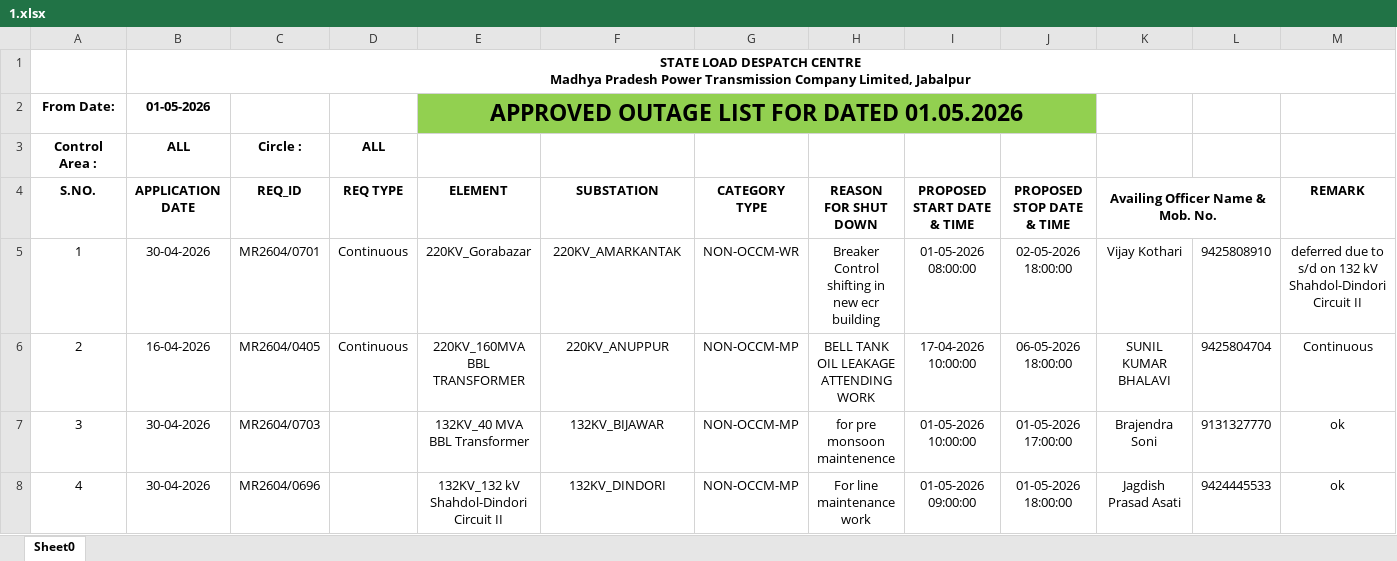
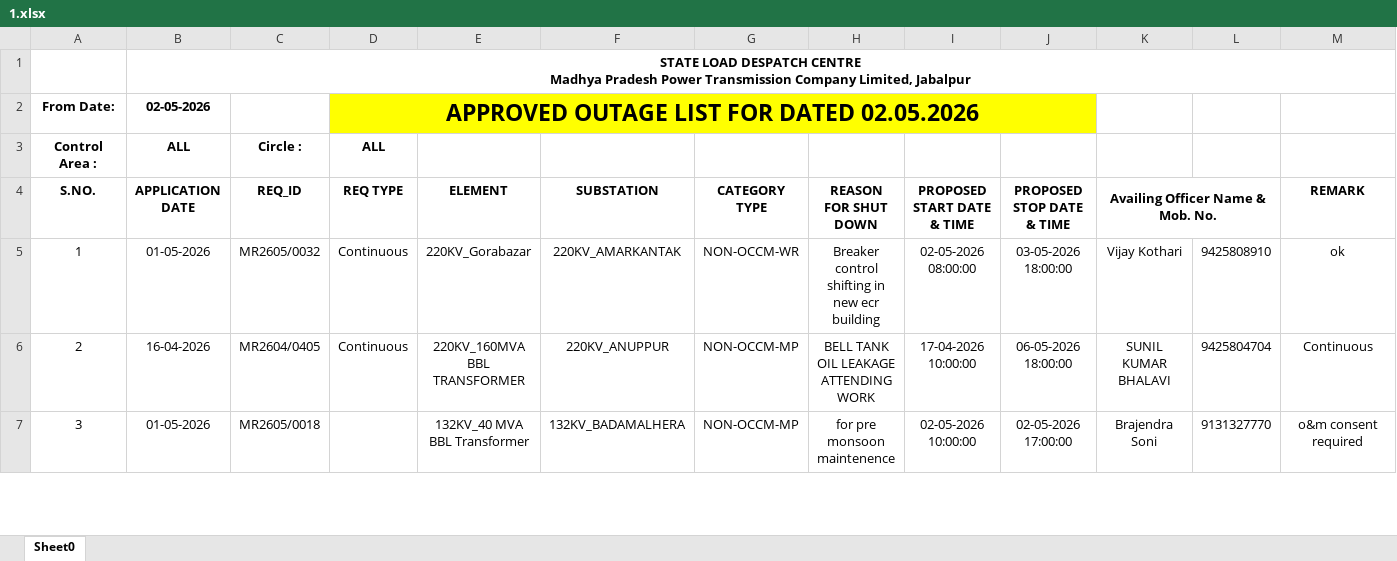
Before and after one commit to SLDCMP/shutdown, an Excel workbook: 1.xlsx, sheet Sheet0, drawn as a sheet; only a part is shown; values as stored, in another font and other column widths than the file's, no borders; charts and pictures not drawn; removed rows and columns are numbered as before the commit, all else as after; the diff covers the shown part only; the diff names each change by its address in the sheet, - before the commit and + after, or states it on an @@ line.

Commit message:
Add files via upload

```diff
--- a/1.xlsx (sheet Sheet0)
+++ b/1.xlsx (sheet Sheet0)
-row 2: From Date: | 01-05-2026 |  |  | APPROVED OUTAGE LIST FOR DATED 01.05.2026
+row 2: From Date: | 02-05-2026 |  | APPROVED OUTAGE LIST FOR DATED 02.05.2026
-B5 (APPLICATION DATE): 30-04-2026
+B5 (APPLICATION DATE): 01-05-2026
-C5 (REQ_ID): MR2604/0701
+C5 (REQ_ID): MR2605/0032
-H5 (REASON FOR SHUT DOWN): Breaker Control shifting in new ecr building
+H5 (REASON FOR SHUT DOWN): Breaker control shifting in new ecr building
-I5 (PROPOSED START DATE & TIME): 01-05-2026 08:00:00
+I5 (PROPOSED START DATE & TIME): 02-05-2026 08:00:00
-J5 (PROPOSED STOP DATE & TIME): 02-05-2026 18:00:00
+J5 (PROPOSED STOP DATE & TIME): 03-05-2026 18:00:00
-M5 (REMARK): deferred due to s/d on 132 kV Shahdol-Dindori Circuit II
+M5 (REMARK): ok
-B7 (APPLICATION DATE): 30-04-2026
+B7 (APPLICATION DATE): 01-05-2026
-C7 (REQ_ID): MR2604/0703
+C7 (REQ_ID): MR2605/0018
-F7 (SUBSTATION): 132KV_BIJAWAR
+F7 (SUBSTATION): 132KV_BADAMALHERA
-I7 (PROPOSED START DATE & TIME): 01-05-2026 10:00:00
+I7 (PROPOSED START DATE & TIME): 02-05-2026 10:00:00
-J7 (PROPOSED STOP DATE & TIME): 01-05-2026 17:00:00
+J7 (PROPOSED STOP DATE & TIME): 02-05-2026 17:00:00
-M7 (REMARK): ok
+M7 (REMARK): o&m consent required
-row 8: 4 | 30-04-2026 | MR2604/0696 |  | 132KV_132 kV Shahdol-Dindori Circuit II | 132KV_DINDORI | NON-OCCM-MP | For line maintenance work | 01-05-2026 09:00:00 | 01-05-2026 18:00:00 | Jagdish Prasad Asati | 9424445533 | ok
```
Also changed, not shown: 15 added rows, 1 removed row, 48 edited cells and row numbers in column A elsewhere in this sheet.
